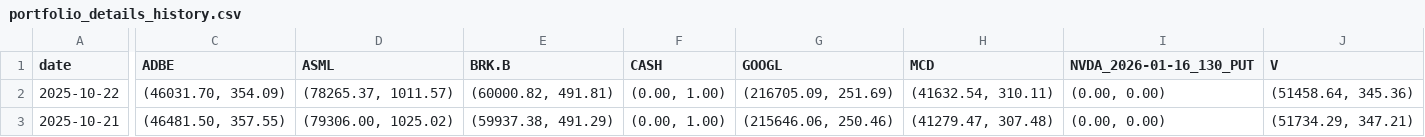
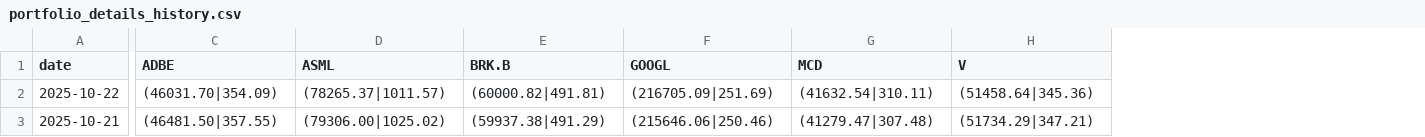
Before and after one commit to zhuangzhuang131419/stock_monitor, a CSV file: portfolio_details_history.csv, drawn as a sheet; only a part is shown, gaps mark what is left out; removed rows and columns are numbered as before the commit, all else as after; the diff covers the shown part only; the diff names each change by its address in the sheet, - before the commit and + after, or states it on an @@ line.

```diff
--- a/portfolio_details_history.csv
+++ b/portfolio_details_history.csv
-column F (CASH), rows 2-3: (0.00, 1.00) | (0.00, 1.00)
-column I (NVDA_2026-01-16_130_PUT), rows 2-3: (0.00, 0.00) | (0.00, 0.00)
-C2 (ADBE): (46031.70, 354.09)
+C2 (ADBE): (46031.70|354.09)
-D2 (ASML): (78265.37, 1011.57)
+D2 (ASML): (78265.37|1011.57)
-E2 (BRK.B): (60000.82, 491.81)
+E2 (BRK.B): (60000.82|491.81)
-F2 (GOOGL): (216705.09, 251.69)
+F2 (GOOGL): (216705.09|251.69)
-G2 (MCD): (41632.54, 310.11)
+G2 (MCD): (41632.54|310.11)
-H2 (V): (51458.64, 345.36)
+H2 (V): (51458.64|345.36)
-C3 (ADBE): (46481.50, 357.55)
+C3 (ADBE): (46481.50|357.55)
-D3 (ASML): (79306.00, 1025.02)
+D3 (ASML): (79306.00|1025.02)
-E3 (BRK.B): (59937.38, 491.29)
+E3 (BRK.B): (59937.38|491.29)
-F3 (GOOGL): (215646.06, 250.46)
+F3 (GOOGL): (215646.06|250.46)
-G3 (MCD): (41279.47, 307.48)
+G3 (MCD): (41279.47|307.48)
-H3 (V): (51734.29, 347.21)
+H3 (V): (51734.29|347.21)
```
Also changed, not shown: 2 edited cells elsewhere in this file, 2 other files.
